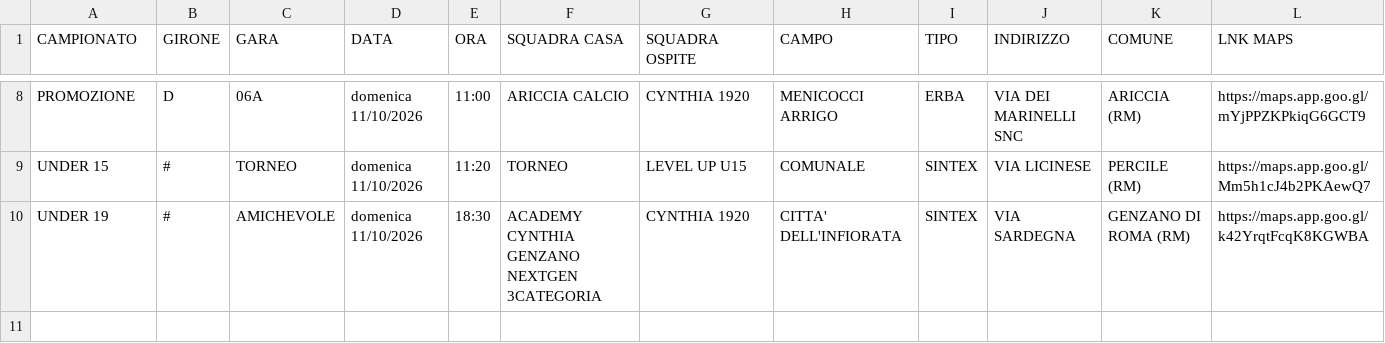
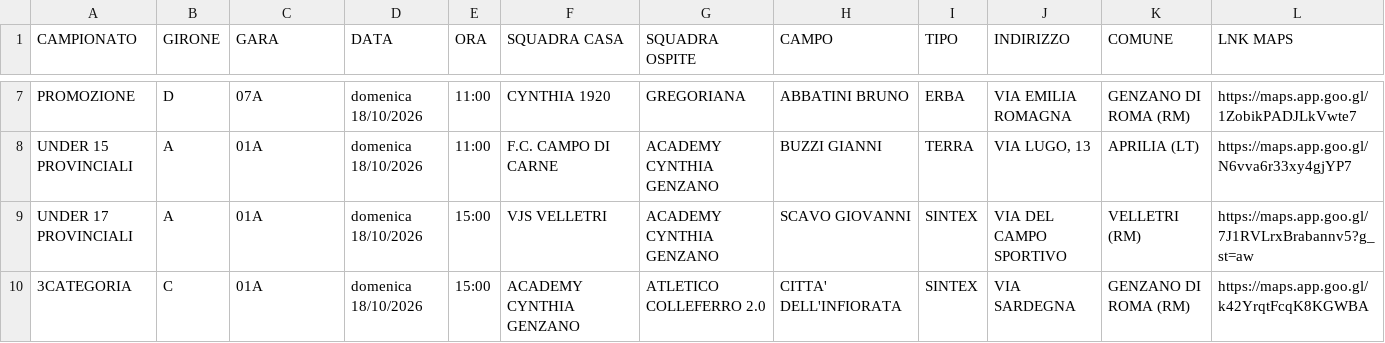
Before and after one commit to pmonaldi68/ProgrammaGareCynthia1920_2026, a CSV file: public/data/partite.csv, drawn as a sheet; only a part is shown, gaps mark what is left out; removed rows and columns are numbered as before the commit, all else as after; the diff covers the shown part only; the diff names each change by its address in the sheet, - before the commit and + after, or states it on an @@ line.

```diff
--- a/public/data/partite.csv
+++ b/public/data/partite.csv
-C7 (GARA): 06A
+C7 (GARA): 07A
-D7 (DATA): domenica 11/10/2026
+D7 (DATA): domenica 18/10/2026
-F7 (SQUADRA CASA): ARICCIA CALCIO
+F7 (SQUADRA CASA): CYNTHIA 1920
-G7 (SQUADRA OSPITE): CYNTHIA 1920
+G7 (SQUADRA OSPITE): GREGORIANA
-H7 (CAMPO): MENICOCCI ARRIGO
+H7 (CAMPO): ABBATINI BRUNO
-J7 (INDIRIZZO): VIA DEI MARINELLI SNC
+J7 (INDIRIZZO): VIA EMILIA ROMAGNA
-K7 (COMUNE): ARICCIA (RM)
+K7 (COMUNE): GENZANO DI ROMA (RM)
-L7 (LNK MAPS): https://maps.app.goo.gl/mYjPPZKPkiqG6GCT9
+L7 (LNK MAPS): https://maps.app.goo.gl/1ZobikPADJLkVwte7
-row 9: UNDER 15 | # | TORNEO | domenica 11/10/2026 | 11:20 | TORNEO | LEVEL UP U15 | COMUNALE | SINTEX | VIA LICINESE | PERCILE (RM) | https://maps.app.goo.gl/Mm5h1cJ4b2PKAewQ7
+row 8: UNDER 15 PROVINCIALI | A | 01A | domenica 18/10/2026 | 11:00 | F.C. CAMPO DI CARNE | ACADEMY CYNTHIA GENZANO | BUZZI GIANNI | TERRA | VIA LUGO, 13 | APRILIA (LT) | https://maps.app.goo.gl/N6vva6r33xy4gjYP7
+row 9: UNDER 17 PROVINCIALI | A | 01A | domenica 18/10/2026 | 15:00 | VJS VELLETRI | ACADEMY CYNTHIA GENZANO | SCAVO GIOVANNI | SINTEX | VIA DEL CAMPO SPORTIVO | VELLETRI (RM) | https://maps.app.goo.gl/7J1RVLrxBrabannv5?g_st=aw
-A10 (CAMPIONATO): UNDER 19
+A10 (CAMPIONATO): 3CATEGORIA
-B10 (GIRONE): #
+B10 (GIRONE): C
-C10 (GARA): AMICHEVOLE
+C10 (GARA): 01A
-D10 (DATA): domenica 11/10/2026
+D10 (DATA): domenica 18/10/2026
-E10 (ORA): 18:30
+E10 (ORA): 15:00
-F10 (SQUADRA CASA): ACADEMY CYNTHIA GENZANO NEXTGEN 3CATEGORIA
+F10 (SQUADRA CASA): ACADEMY CYNTHIA GENZANO
-G10 (SQUADRA OSPITE): CYNTHIA 1920
+G10 (SQUADRA OSPITE): ATLETICO COLLEFERRO 2.0
```
Also changed, not shown: 2 added rows, 3 removed rows and 23 edited cells elsewhere in this file.
